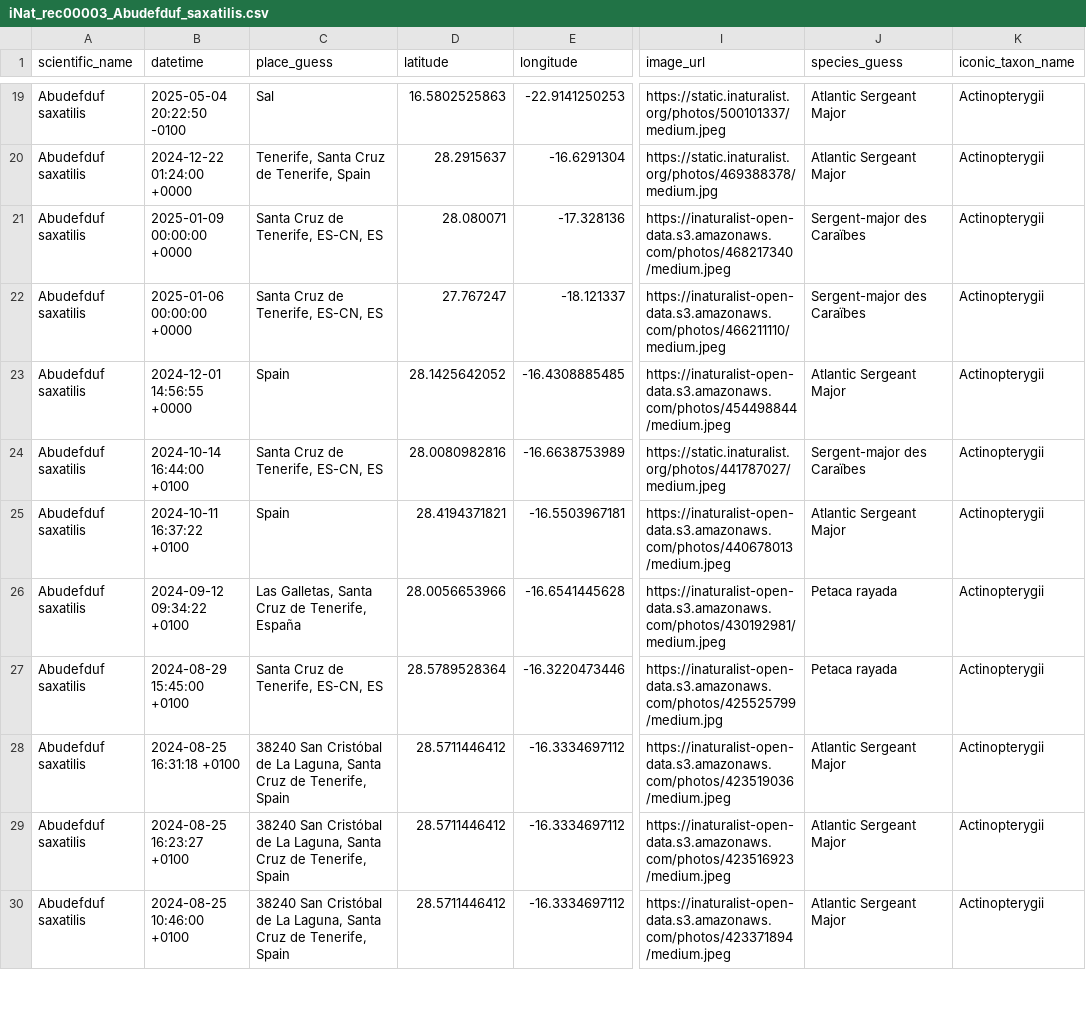
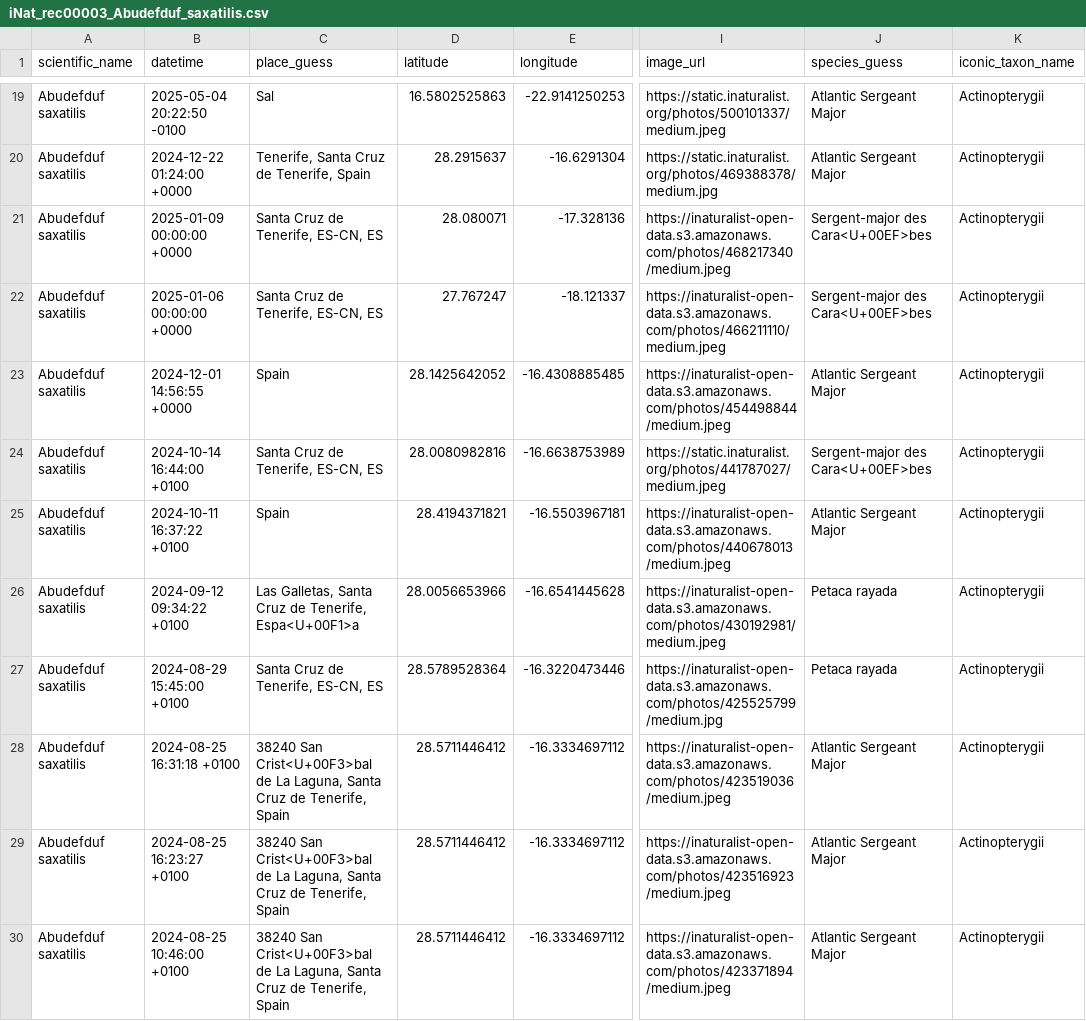
Before and after one commit to monis4567/prj250117_13591_EEA_marine_indicators_NIS_database, a CSV file: output02_fetched_records_from_GBIF_iNat/iNat_rec00003_Abudefduf_saxatilis.csv, drawn as a sheet; only a part is shown, gaps mark what is left out; the diff covers the shown part only; the diff names each change by its address in the sheet, - before the commit and + after, or states it on an @@ line.

```diff
--- a/output02_fetched_records_from_GBIF_iNat/iNat_rec00003_Abudefduf_saxatilis.csv
+++ b/output02_fetched_records_from_GBIF_iNat/iNat_rec00003_Abudefduf_saxatilis.csv
-J21:J22 (species_guess): Sergent-major des Caraïbes
+J21:J22 (species_guess): Sergent-major des Cara<U+00EF>bes
-J24 (species_guess): Sergent-major des Caraïbes
+J24 (species_guess): Sergent-major des Cara<U+00EF>bes
-C26 (place_guess): …de Tenerife, España
+C26 (place_guess): …de Tenerife, Espa<U+00F1>a
-C28:C30 (place_guess): 38240 San Cristóbal de La…
+C28:C30 (place_guess): 38240 San Crist<U+00F3>bal de La…
```
Also changed, not shown: 19 edited cells elsewhere in this file, output02_fetched_records_from_GBIF_iNat/iNat_rec00002_Abudefduf_hoefleri.csv, 4 other files.
